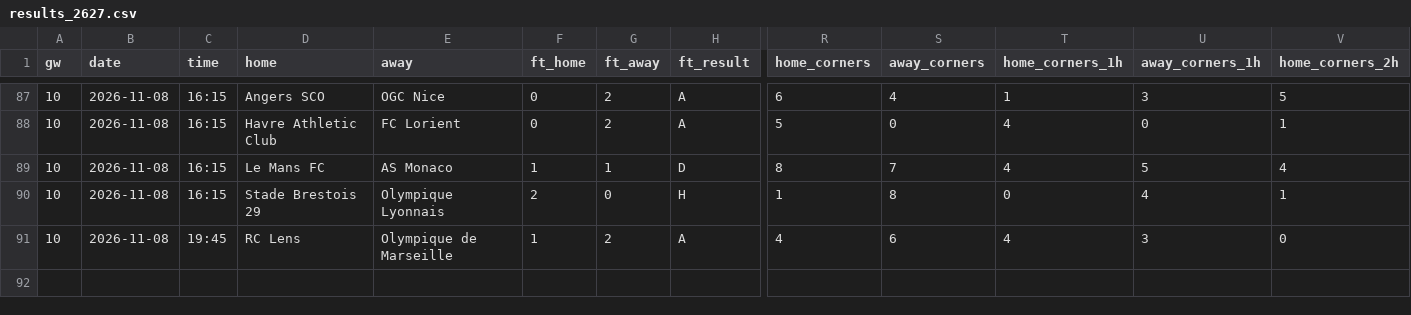
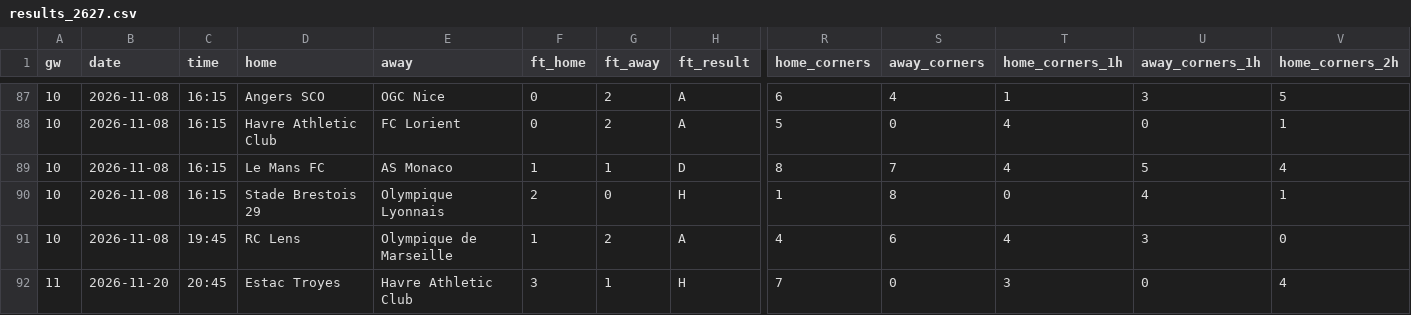
Before and after one commit to Orolu1/football-dashboard, a CSV file: data/live/FRA_1_ligue-1/results_2627.csv, drawn as a sheet; only a part is shown, gaps mark what is left out; rows hold the shown columns only; the diff names each change by its address in the sheet, - before the commit and + after, or states it on an @@ line.

```diff
--- a/data/live/FRA_1_ligue-1/results_2627.csv
+++ b/data/live/FRA_1_ligue-1/results_2627.csv
+row 92: 11 | 2026-11-20 | 20:45 | Estac Troyes | Havre Athletic Club | 3 | 1 | H | 7 | 0 | 3 | 0 | 4
```
Also changed, not shown: data/live/ESP_1_la-liga/fixtures_2627.csv, data/live/ESP_1_la-liga/results_2627.csv, 4 other files.
